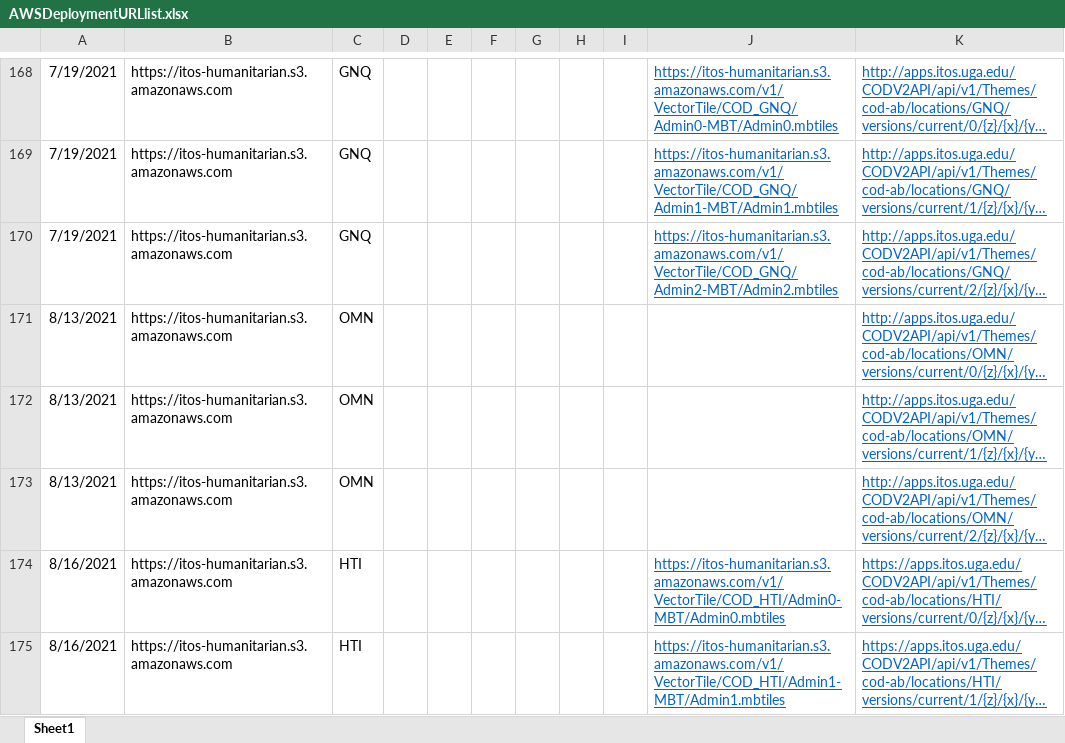
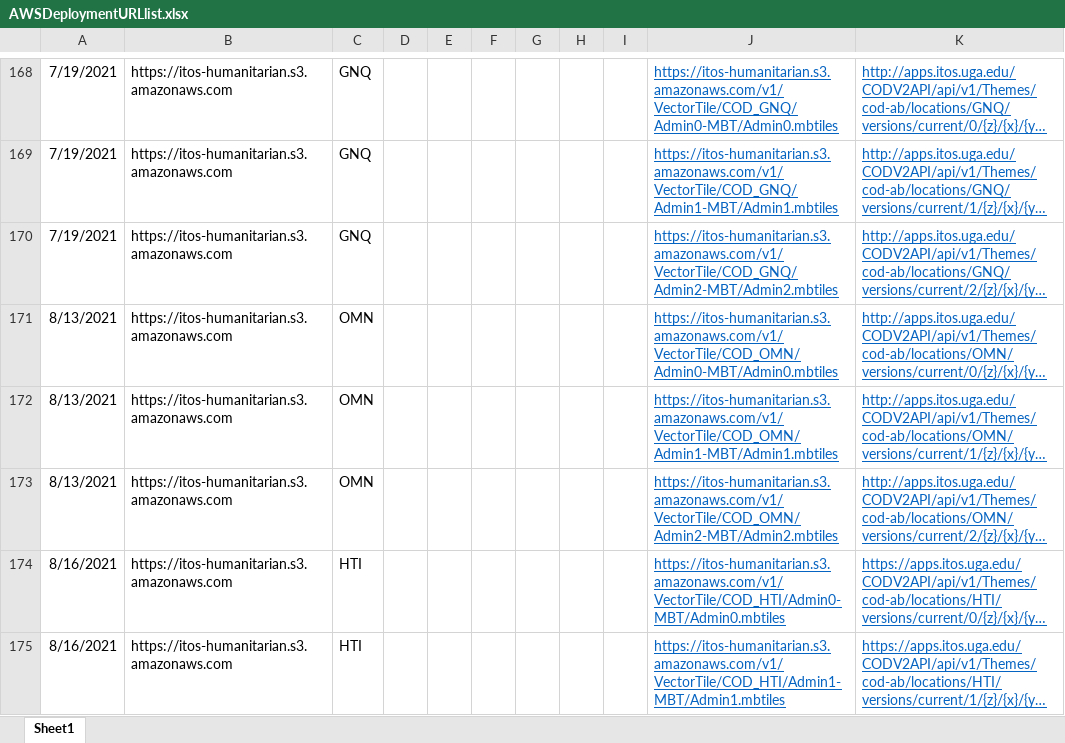
Before and after one commit to UGA-ITOSHumanitarianGIS/mapservicedoc, an Excel workbook: Data/AWSDeploymentURLlist.xlsx, sheet Sheet1, drawn as a sheet; only a part is shown, gaps mark what is left out; long unchanged cells end in …; values as stored, in another font and other column widths than the file's, no borders; the diff names each change by its address in the sheet, - before the commit and + after, or states it on an @@ line.

Commit message:
Update AWSDeploymentURLlist.xlsx
Oman Admin  0 mbtiles

```diff
--- a/Data/AWSDeploymentURLlist.xlsx (sheet Sheet1)
+++ b/Data/AWSDeploymentURLlist.xlsx (sheet Sheet1)
-J171: (empty)
+J171: https://itos-humanitarian.s3.amazonaws.com/v1/VectorTile/COD_OMN/Admin0-MBT/Admin0.mbtiles
-J172: (empty)
+J172: https://itos-humanitarian.s3.amazonaws.com/v1/VectorTile/COD_OMN/Admin1-MBT/Admin1.mbtiles
-J173: (empty)
+J173: https://itos-humanitarian.s3.amazonaws.com/v1/VectorTile/COD_OMN/Admin2-MBT/Admin2.mbtiles
```
